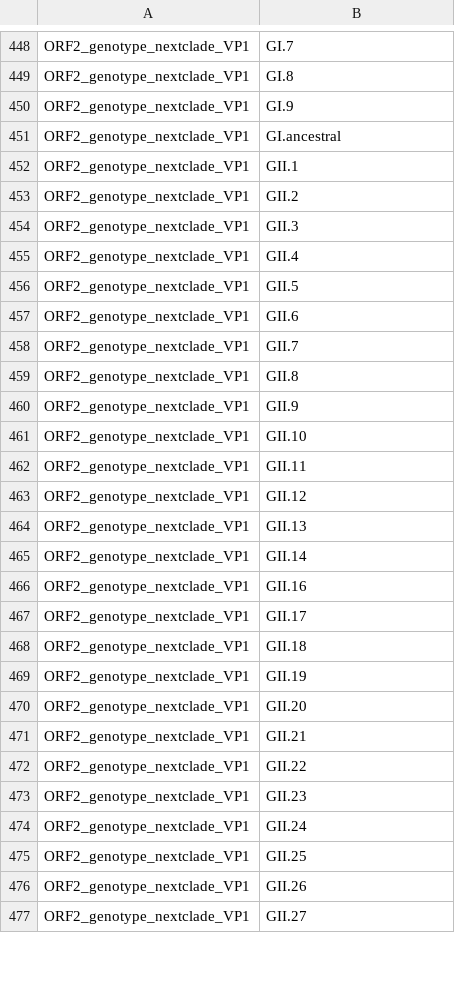
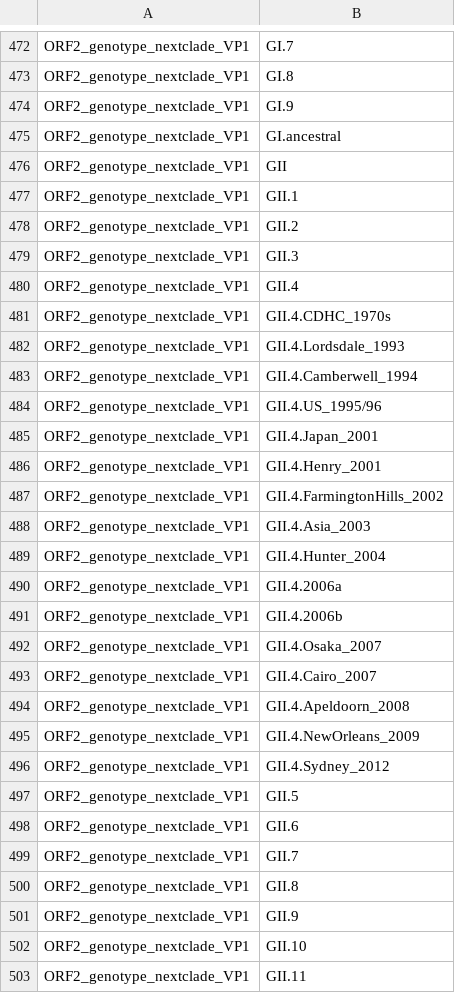
Before and after one commit to nextstrain/norovirus, a TSV file: phylogenetic/defaults/color_orderings.tsv, drawn as a sheet; only a part is shown, gaps mark what is left out; the shorter side is filled out with more unchanged rows; the diff covers the shown part only; the diff names each change by its address in the sheet, - before the commit and + after, or states it on an @@ line.

Commit message:
Nextclade: Add RefSeq references

```diff
--- a/phylogenetic/defaults/color_orderings.tsv
+++ b/phylogenetic/defaults/color_orderings.tsv
+row 476: ORF2_genotype_nextclade_VP1 | GII
+row 481: ORF2_genotype_nextclade_VP1 | GII.4.CDHC_1970s
+row 482: ORF2_genotype_nextclade_VP1 | GII.4.Lordsdale_1993
+row 483: ORF2_genotype_nextclade_VP1 | GII.4.Camberwell_1994
+row 484: ORF2_genotype_nextclade_VP1 | GII.4.US_1995/96
+row 485: ORF2_genotype_nextclade_VP1 | GII.4.Japan_2001
+row 486: ORF2_genotype_nextclade_VP1 | GII.4.Henry_2001
+row 487: ORF2_genotype_nextclade_VP1 | GII.4.FarmingtonHills_2002
+row 488: ORF2_genotype_nextclade_VP1 | GII.4.Asia_2003
+row 489: ORF2_genotype_nextclade_VP1 | GII.4.Hunter_2004
+row 490: ORF2_genotype_nextclade_VP1 | GII.4.2006a
+row 491: ORF2_genotype_nextclade_VP1 | GII.4.2006b
+row 492: ORF2_genotype_nextclade_VP1 | GII.4.Osaka_2007
+row 493: ORF2_genotype_nextclade_VP1 | GII.4.Cairo_2007
+row 494: ORF2_genotype_nextclade_VP1 | GII.4.Apeldoorn_2008
+row 495: ORF2_genotype_nextclade_VP1 | GII.4.NewOrleans_2009
+row 496: ORF2_genotype_nextclade_VP1 | GII.4.Sydney_2012
```
Also changed, not shown: 29 added rows and 2 moved rows elsewhere in this file, nextclade/defaults/VP1/clade_membership.tsv, 1 other file.
